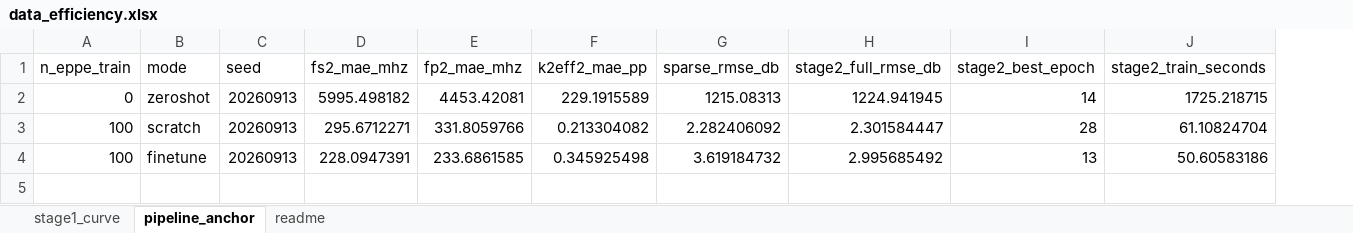
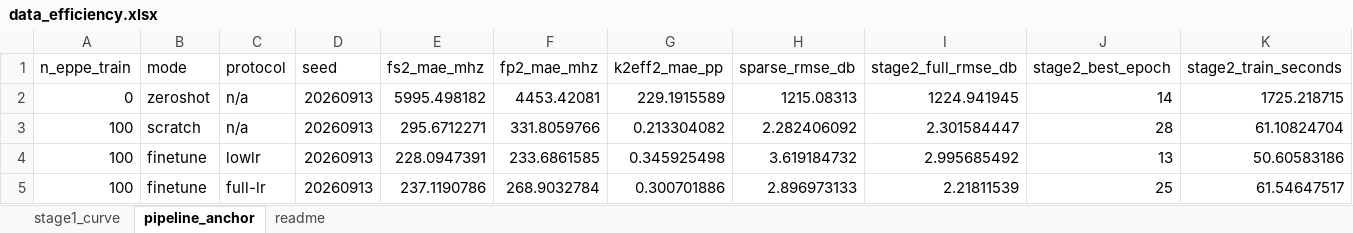
Before and after one commit to bzJing925/resonator-data-platform, an Excel workbook: backend/surrogate_data_mason/evals/data_efficiency.xlsx, sheet pipeline_anchor, drawn as a sheet; values as stored, in another font and other column widths than the file's, no borders; the diff names each change by its address in the sheet, - before the commit and + after, or states it on an @@ line.

```diff
--- a/backend/surrogate_data_mason/evals/data_efficiency.xlsx (sheet pipeline_anchor)
+++ b/backend/surrogate_data_mason/evals/data_efficiency.xlsx (sheet pipeline_anchor)
+column C (protocol), rows 2-4: n/a | n/a | lowlr
+row 5: 100 | finetune | full-lr | 20260913 | 237.1190786 | 268.9032784 | 0.300701886 | 2.896973133 | 2.21811539 | 25 | 61.54647517
```
Also changed, not shown: sheet stage1_curve, sheet readme, 3 other files.
